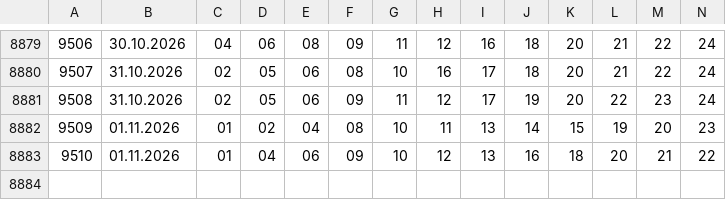
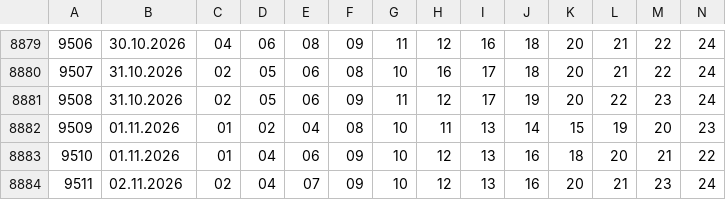
Before and after one commit to Dragy001/numora-data, a CSV file: data/kaskada.csv, drawn as a sheet; only a part is shown, gaps mark what is left out; the diff names each change by its address in the sheet, - before the commit and + after, or states it on an @@ line.

```diff
--- a/data/kaskada.csv
+++ b/data/kaskada.csv
+row 8884: 9511 | 02.11.2026 | 02 | 04 | 07 | 09 | 10 | 12 | 13 | 16 | 20 | 21 | 23 | 24
```
Also changed, not shown: data/kaskada-recent.csv, 2 other files.
